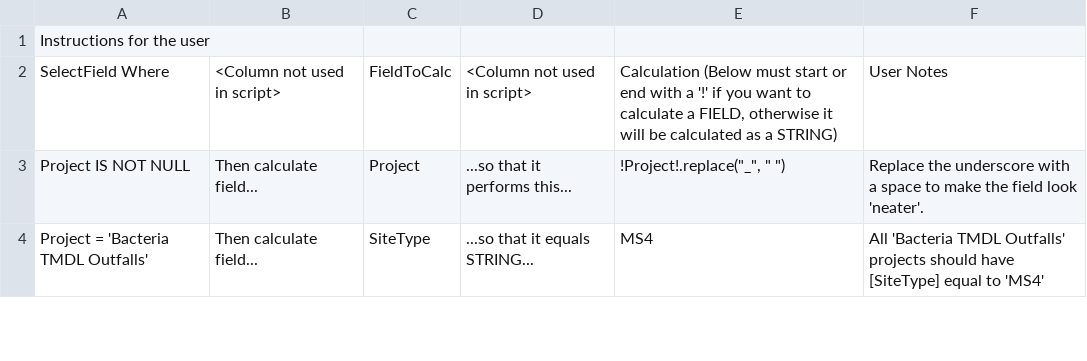
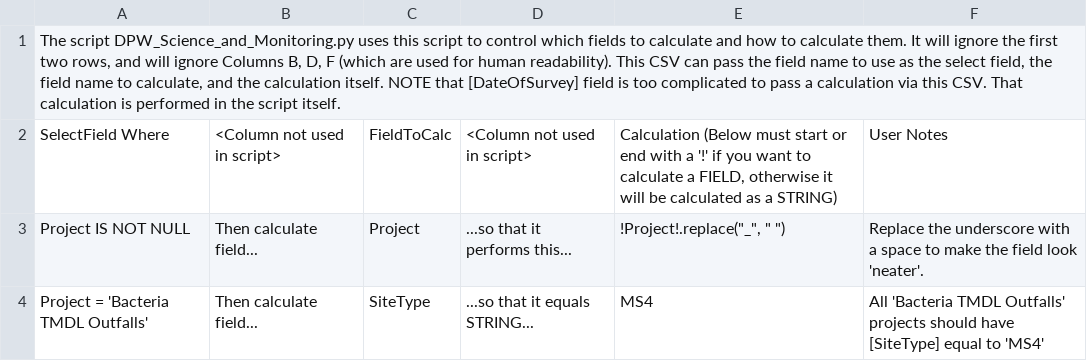
Before and after one commit to MikeDavidG2/dpw-watershed-monitoring, a CSV file: Control_Files/FieldsToCalculate.csv, drawn as a sheet; only a part is shown.

Commit message:
Update all CSV control files with user comments

```diff
--- a/Control_Files/FieldsToCalculate.csv
+++ b/Control_Files/FieldsToCalculate.csv
@@ -1,2 +1,2 @@
-Instructions for the user,,,,,
+"The script DPW_Science_and_Monitoring.py uses this script to control which fields to calculate and how to calculate them.  It will ignore the first two rows, and will ignore Columns B, D, F (which are used for human readability).  This CSV can pass the field name to use as the select field, the field name to calculate, and the calculation itself.  NOTE that [DateOfSurvey] field is too complicated to pass a calculation via this CSV.  That calculation is performed in the script itself.",,,,,
 SelectField Where,<Column not used in script>,FieldToCalc,<Column not used in script>,"Calculation (Below must start or end with a '!' if you want to calculate a FIELD, otherwise it will be calculated as a STRING)",User Notes
```
Also changed, not shown: Control_Files/FieldsToAdd.csv, 2 other files.
